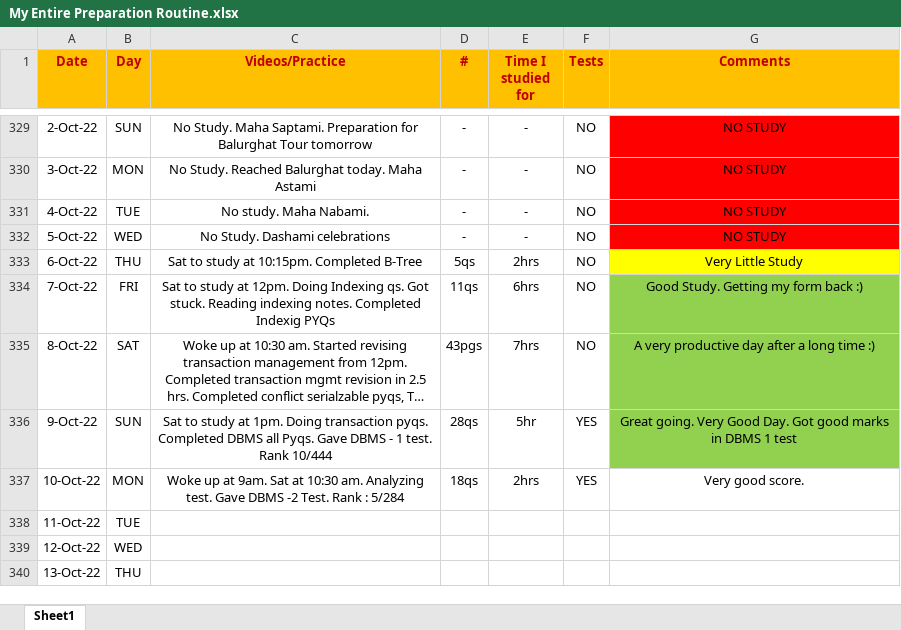
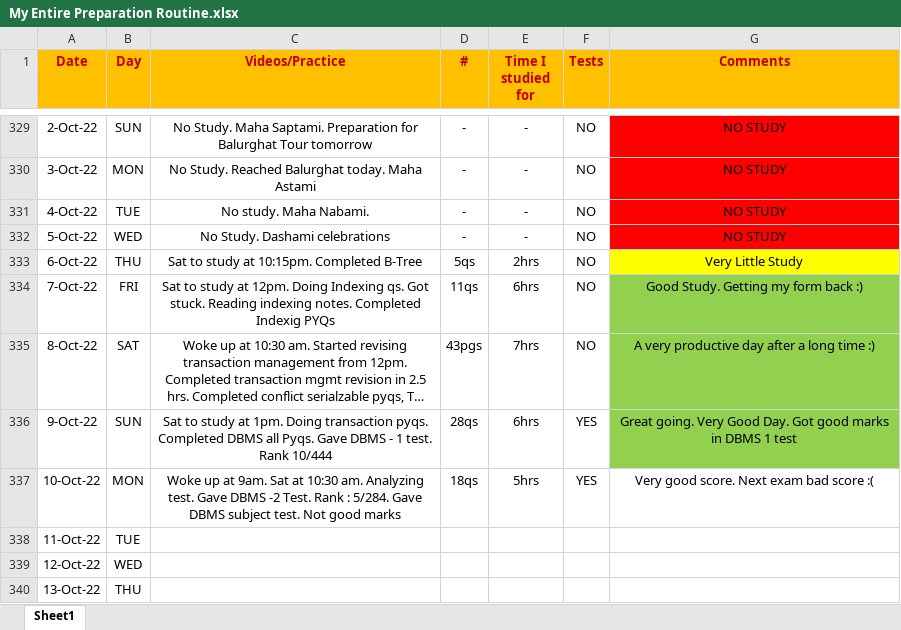
Before and after one commit to Abhrajyoti00/Abhrajyoti00-GATE_2022_2023, an Excel workbook: My Entire Preparation Routine.xlsx, sheet Sheet1, drawn as a sheet; only a part is shown, gaps mark what is left out; long unchanged cells end in …; values as stored, in another font and other column widths than the file's, no borders; conditional formats not drawn; the diff names each change by its address in the sheet, - before the commit and + after, or states it on an @@ line.

Commit message:
Updated sheet

```diff
--- a/My Entire Preparation Routine.xlsx (sheet Sheet1)
+++ b/My Entire Preparation Routine.xlsx (sheet Sheet1)
-E336 (Time I studied for): 5hr
+E336 (Time I studied for): 6hrs
-C337 (Videos/Practice): …Rank : 5/284
+C337 (Videos/Practice): …Rank : 5/284. Gave DBMS subject test. Not good marks
-E337 (Time I studied for): 2hrs
+E337 (Time I studied for): 5hrs
-G337 (Comments): Very good score.
+G337 (Comments): Very good score. Next exam bad score :(
```
